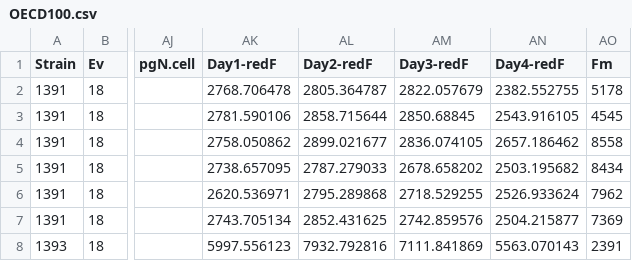
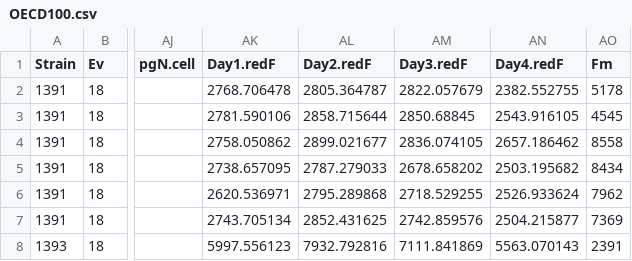
Before and after one commit to mleporibui/OchEvo, a CSV file: data/OECD100.csv, drawn as a sheet; only a part is shown, gaps mark what is left out; the diff names each change by its address in the sheet, - before the commit and + after, or states it on an @@ line.

```diff
--- a/data/OECD100.csv
+++ b/data/OECD100.csv
-AK1: Day1-redF
+AK1: Day1.redF
-AL1: Day2-redF
+AL1: Day2.redF
-AM1: Day3-redF
+AM1: Day3.redF
-AN1: Day4-redF
+AN1: Day4.redF
```
Also changed, not shown: data/OECD50.csv, 1 other file.
